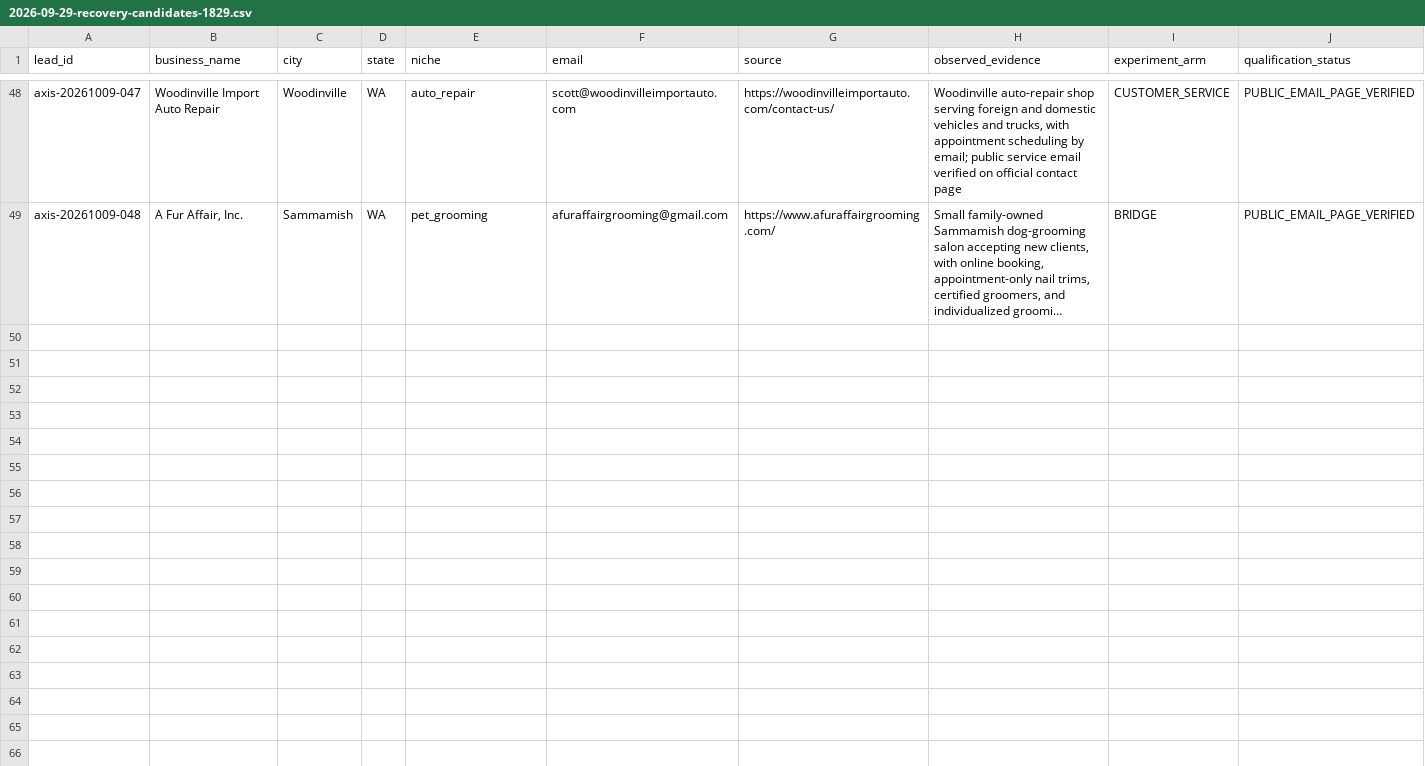
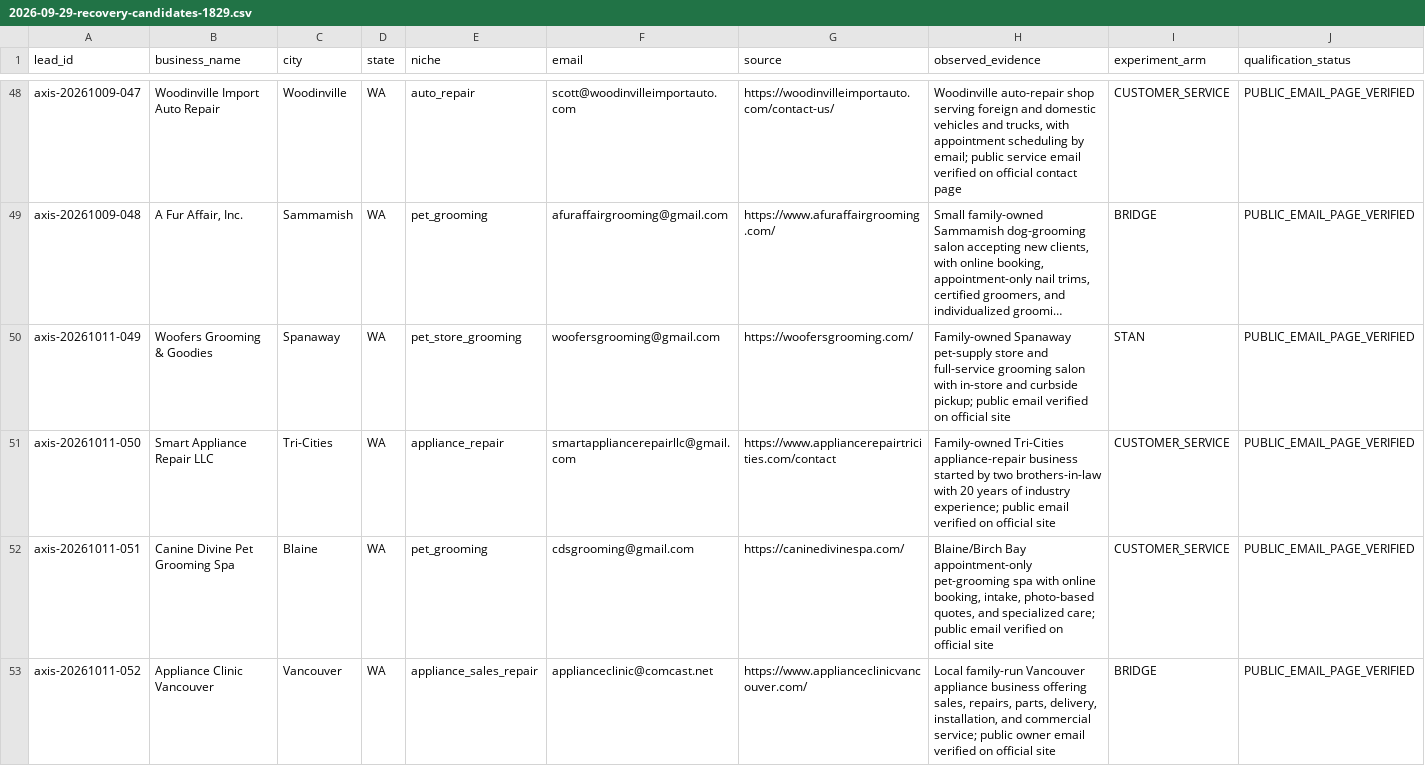
Before and after one commit to 1oldguyinaz-glitch/Master-Promt, a CSV file: axis-omni-commerce/data/leads/2026-09-29-recovery-candidates-1829.csv, drawn as a sheet; only a part is shown, gaps mark what is left out; long unchanged cells end in …; rows hold the shown columns only; the diff names each change by its address in the sheet, - before the commit and + after, or states it on an @@ line.

Commit message:
Queue verified October 11 Washington prospects

```diff
--- a/axis-omni-commerce/data/leads/2026-09-29-recovery-candidates-1829.csv
+++ b/axis-omni-commerce/data/leads/2026-09-29-recovery-candidates-1829.csv
+row 50: axis-20261011-049 | Woofers Grooming & Goodies | Spanaway | WA | pet_store_grooming | woofersgrooming@gmail.com | https://woofersgrooming.com/ | Family-owned Spanaway pet-supply store and full-service grooming salon with in-store and curbside pickup; public email verified on official site | STAN | PUBLIC_EMAIL_PAGE_VERIFIED
+row 51: axis-20261011-050 | Smart Appliance Repair LLC | Tri-Cities | WA | appliance_repair | smartappliancerepairllc@gmail.com | https://www.appliancerepairtricities.com/contact | Family-owned Tri-Cities appliance-repair business started by two brothers-in-law with 20 years of industry experience; public email verified on official site | CUSTOMER_SERVICE | PUBLIC_EMAIL_PAGE_VERIFIED
+row 52: axis-20261011-051 | Canine Divine Pet Grooming Spa | Blaine | WA | pet_grooming | cdsgrooming@gmail.com | https://caninedivinespa.com/ | Blaine/Birch Bay appointment-only pet-grooming spa with online booking, intake, photo-based quotes, and specialized care; public email verified on official site | CUSTOMER_SERVICE | PUBLIC_EMAIL_PAGE_VERIFIED
+row 53: axis-20261011-052 | Appliance Clinic Vancouver | Vancouver | WA | appliance_sales_repair | applianceclinic@comcast.net | https://www.applianceclinicvancouver.com/ | Local family-run Vancouver appliance business offering sales, repairs, parts, delivery, installation, and commercial service; public owner email verified on official site | BRIDGE | PUBLIC_EMAIL_PAGE_VERIFIED
```
